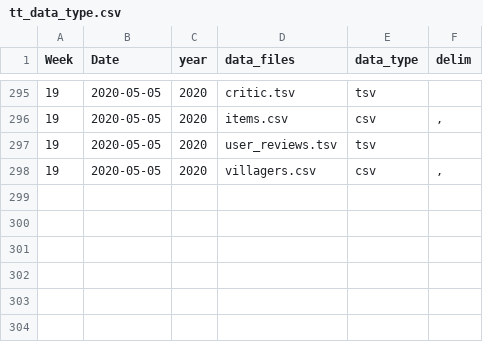
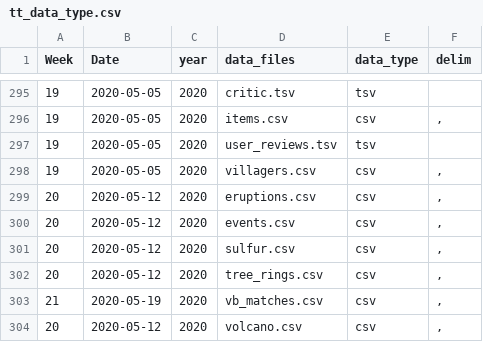
Before and after one commit to ashamuee/tidytuesday, a CSV file: static/tt_data_type.csv, drawn as a sheet; only a part is shown, gaps mark what is left out; the diff names each change by its address in the sheet, - before the commit and + after, or states it on an @@ line.

Commit message:
add last two tidytuesdays

```diff
--- a/static/tt_data_type.csv
+++ b/static/tt_data_type.csv
+row 299: 20 | 2020-05-12 | 2020 | eruptions.csv | csv | ,
+row 300: 20 | 2020-05-12 | 2020 | events.csv | csv | ,
+row 301: 20 | 2020-05-12 | 2020 | sulfur.csv | csv | ,
+row 302: 20 | 2020-05-12 | 2020 | tree_rings.csv | csv | ,
+row 303: 21 | 2020-05-19 | 2020 | vb_matches.csv | csv | ,
+row 304: 20 | 2020-05-12 | 2020 | volcano.csv | csv | ,
```
